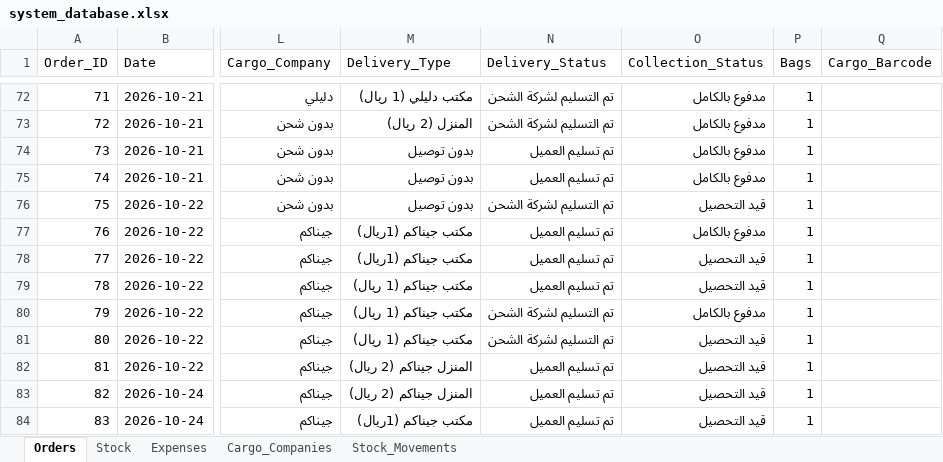
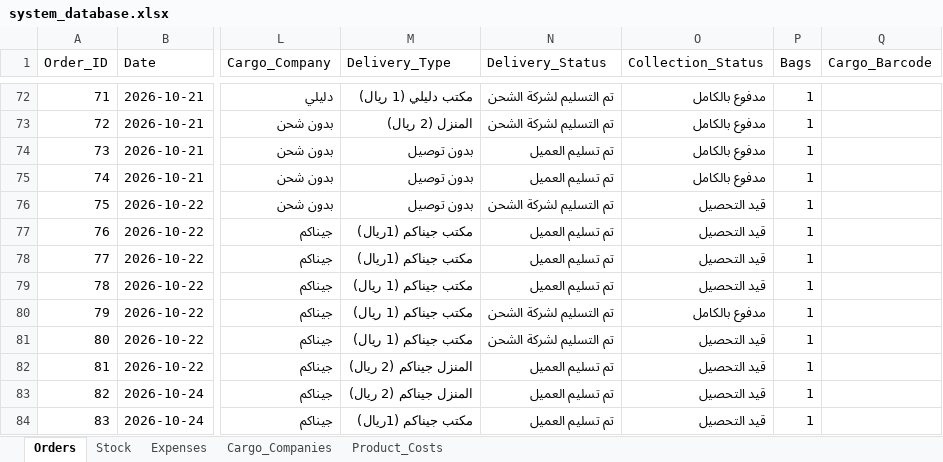
Before and after one commit to elsaifeldiaa-cpu/lubanur, an Excel workbook: system_database.xlsx, sheet Orders, drawn as a sheet; only a part is shown, gaps mark what is left out; values as stored, in another font and other column widths than the file's, no borders; the diff names each change by its address in the sheet, - before the commit and + after, or states it on an @@ line.

```diff
--- a/system_database.xlsx (sheet Orders)
+++ b/system_database.xlsx (sheet Orders)
-sheet tab: Stock_Movements
+sheet tab: Product_Costs
-O77 (Collection_Status): مدفوع بالكامل
+O77 (Collection_Status): قيد التحصيل
```
Also changed, not shown: sheet Product_Costs.
